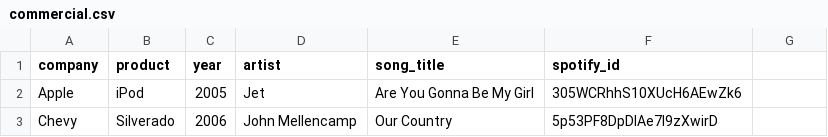
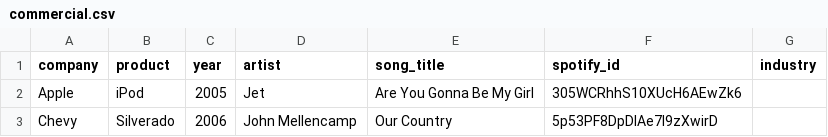
Before and after one commit to maryzam/commercial-songs, a CSV file: .preprocessing/data/commercial.csv, drawn as a sheet; only a part is shown; the diff names each change by its address in the sheet, - before the commit and + after, or states it on an @@ line.

```diff
--- a/.preprocessing/data/commercial.csv
+++ b/.preprocessing/data/commercial.csv
-G1: (empty)
+G1: industry
```
Also changed, not shown: 1 other file.
